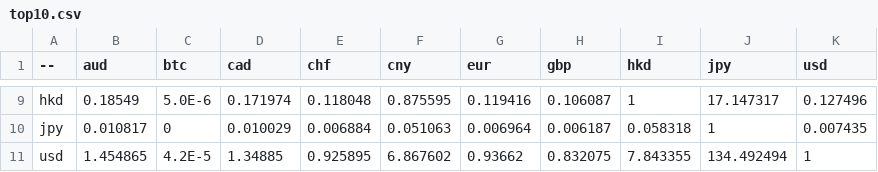
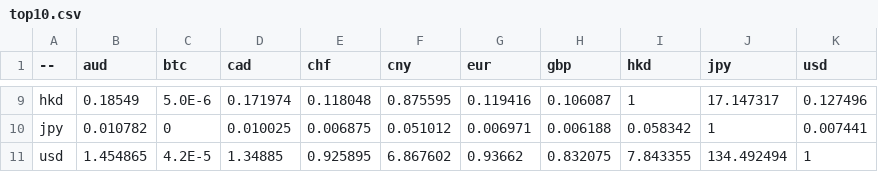
Before and after one commit to sparksets/exchange-rates, a CSV file: top10.csv, drawn as a sheet; only a part is shown, gaps mark what is left out; the diff covers the shown part only; the diff names each change by its address in the sheet, - before the commit and + after, or states it on an @@ line.

```diff
--- a/top10.csv
+++ b/top10.csv
-B10 (aud): 0.010817
+B10 (aud): 0.010782
-D10 (cad): 0.010029
+D10 (cad): 0.010025
-E10 (chf): 0.006884
+E10 (chf): 0.006875
-F10 (cny): 0.051063
+F10 (cny): 0.051012
-G10 (eur): 0.006964
+G10 (eur): 0.006971
-H10 (gbp): 0.006187
+H10 (gbp): 0.006188
-I10 (hkd): 0.058318
+I10 (hkd): 0.058342
-K10 (usd): 0.007435
+K10 (usd): 0.007441
```
Also changed, not shown: 54 edited cells elsewhere in this file, latest.csv, top20.csv, 3 other files.
